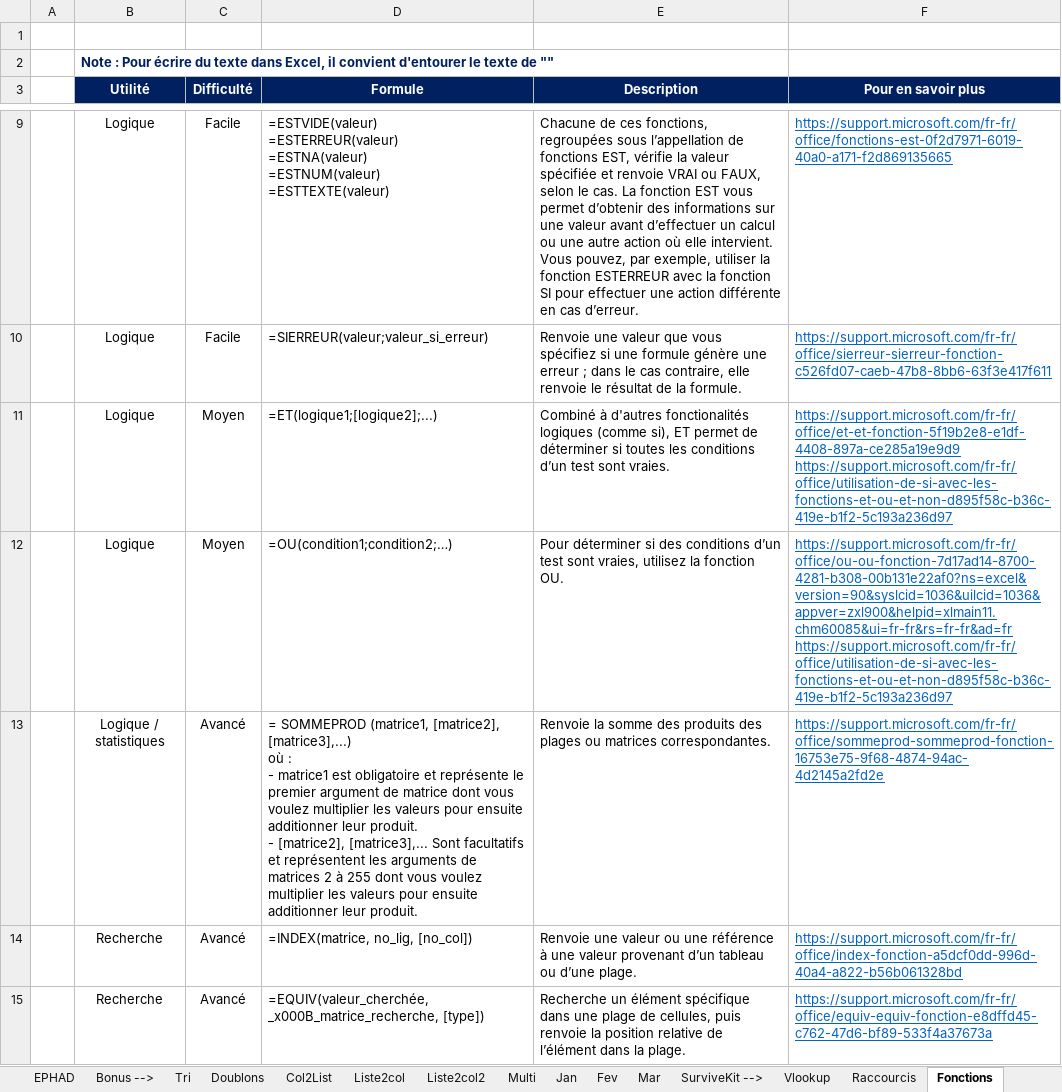
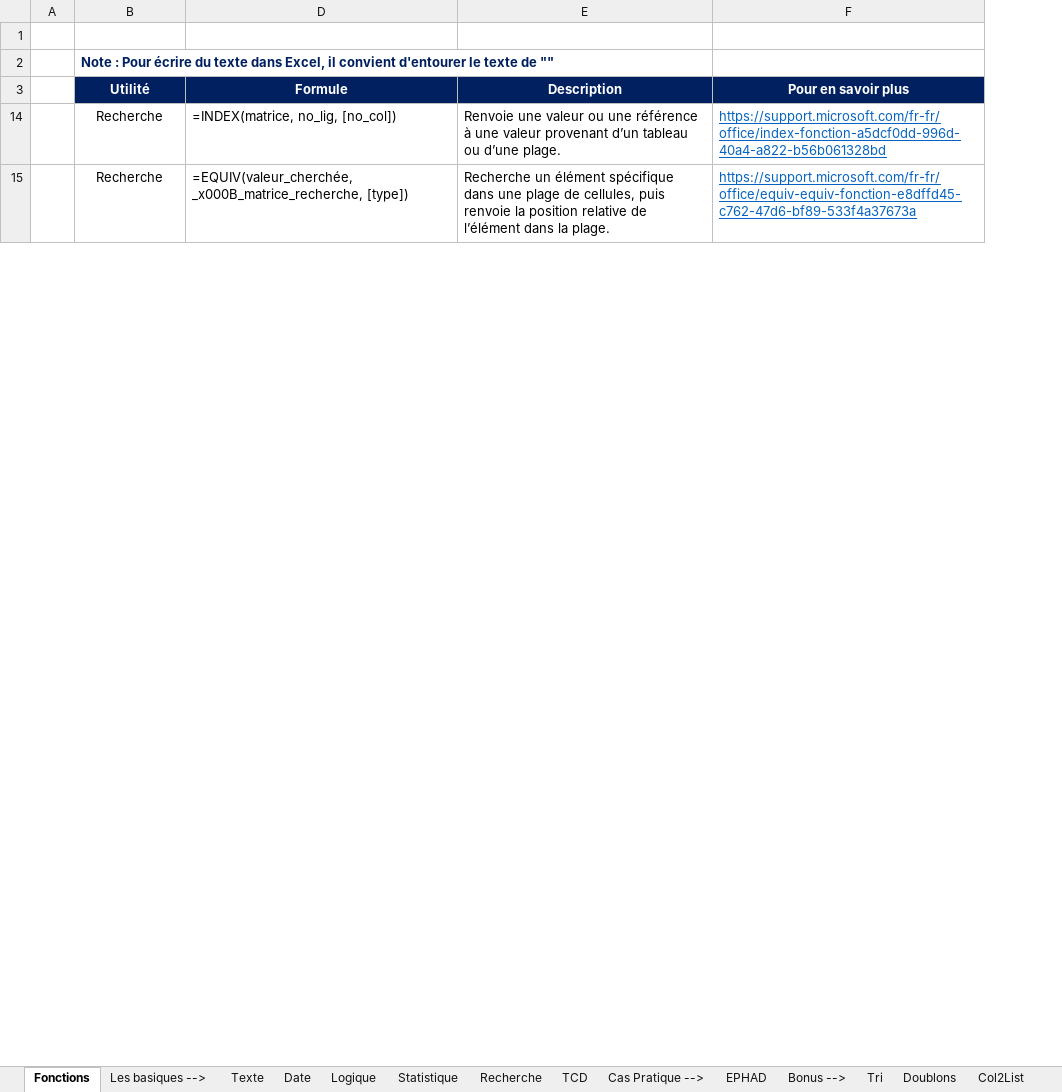
Before and after one commit to mariobelmar/college, an Excel workbook: tableur/Excel_practice_without_answers.xlsx, sheet Fonctions, drawn as a sheet; only a part is shown, gaps mark what is left out; values as stored, in another font and other column widths than the file's, no borders; charts and pictures not drawn; removed rows and columns are numbered as before the commit, all else as after; ↵ is a line break in a cell; the diff covers the shown part only; the diff names each change by its address in the sheet, - before the commit and + after, or states it on an @@ line.

Commit message:
exo Excel les textes

```diff
--- a/tableur/Excel_practice_without_answers.xlsx (sheet Fonctions)
+++ b/tableur/Excel_practice_without_answers.xlsx (sheet Fonctions)
@@ sheet tab order changed: Fonctions | Les basiques --> | Texte | Date | Logique | Statistique | Recherche | TCD | Cas Pratique --> | EPHAD | Bonus --> | Tri | Doublons | Col2List @@
@@ column C (Difficulté) hidden, rows 14-15: Avancé | Avancé @@
-row 9:  | Logique | Facile | =ESTVIDE(valeur) ↵ =ESTERREUR(valeur) ↵ =ESTNA(valeur) ↵ =ESTNUM(valeur) ↵ =ESTTEXTE(valeur) | Chacune de ces fonctions, regroupées sous l’appellation de fonctions EST, vérifie la valeur spécifiée et renvoie VRAI ou FAUX, selon le cas. La fonction EST vous permet d’obtenir des informations sur une valeur avant d’effectuer un calcul ou une autre action où elle intervient. Vous pouvez, par exemple, utiliser la fonction ESTERREUR avec la fonction SI pour effectuer une action différente en cas d’erreur. | https://support.microsoft.com/fr-fr/office/fonctions-est-0f2d7971-6019-40a0-a171-f2d869135665
-row 10:  | Logique | Facile | =SIERREUR(valeur;valeur_si_erreur) | Renvoie une valeur que vous spécifiez si une formule génère une erreur ; dans le cas contraire, elle renvoie le résultat de la formule. | https://support.microsoft.com/fr-fr/office/sierreur-sierreur-fonction-c526fd07-caeb-47b8-8bb6-63f3e417f611
-row 11:  | Logique | Moyen | =ET(logique1;[logique2];...) | Combiné à d'autres fonctionalités logiques (comme si), ET permet de déterminer si toutes les conditions d’un test sont vraies. | https://support.microsoft.com/fr-fr/office/et-et-fonction-5f19b2e8-e1df-4408-897a-ce285a19e9d9 ↵ https://support.microsoft.com/fr-fr/office/utilisation-de-si-avec-les-fonctions-et-ou-et-non-d895f58c-b36c-419e-b1f2-5c193a236d97
-row 12:  | Logique | Moyen | =OU(condition1;condition2;…) | Pour déterminer si des conditions d’un test sont vraies, utilisez la fonction OU. | https://support.microsoft.com/fr-fr/office/ou-ou-fonction-7d17ad14-8700-4281-b308-00b131e22af0?ns=excel&version=90&syslcid=1036&uilcid=1036&appver=zxl900&helpid=xlmain11.chm60085&ui=fr-fr&rs=fr-fr&ad=fr ↵ https://support.microsoft.com/fr-fr/office/utilisation-de-si-avec-les-fonctions-et-ou-et-non-d895f58c-b36c-419e-b1f2-5c193a236d97
-row 13:  | Logique / statistiques | Avancé | = SOMMEPROD (matrice1, [matrice2], [matrice3],...) ↵ où : ↵ - matrice1 est obligatoire et représente le premier argument de matrice dont vous voulez multiplier les valeurs pour ensuite additionner leur produit. ↵ - [matrice2], [matrice3],... Sont facultatifs et représentent les arguments de matrices 2 à 255 dont vous voulez multiplier les valeurs pour ensuite additionner leur produit. | Renvoie la somme des produits des plages ou matrices correspondantes. | https://support.microsoft.com/fr-fr/office/sommeprod-sommeprod-fonction-16753e75-9f68-4874-94ac-4d2145a2fd2e
```
Also changed, not shown: 11 added rows and 15 removed rows elsewhere in this sheet, sheet Texte, charts or pictures.
